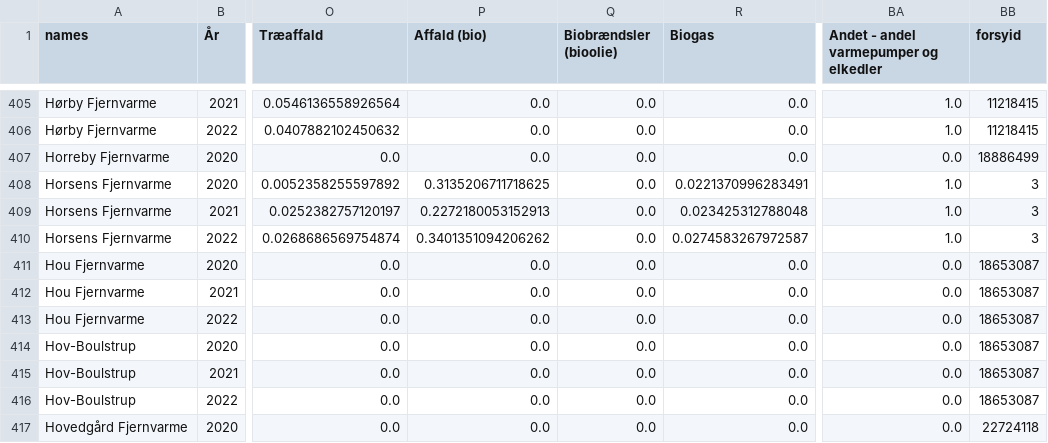
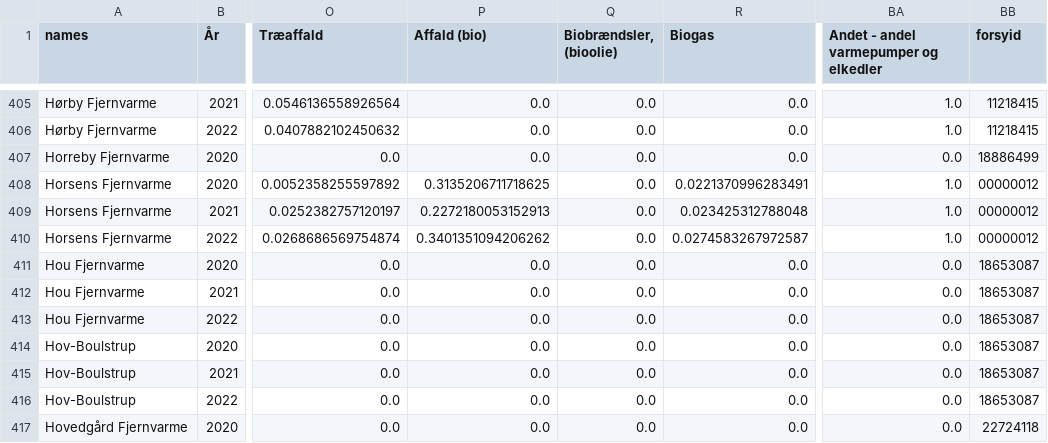
Before and after one commit to NicklasVrede/District-Heating-Dashboard, a CSV file: data/data_om_fv_with_ids.csv, drawn as a sheet; only a part is shown, gaps mark what is left out; ↵ is a line break in a cell; the diff names each change by its address in the sheet, - before the commit and + after, or states it on an @@ line.

```diff
--- a/data/data_om_fv_with_ids.csv
+++ b/data/data_om_fv_with_ids.csv
-Q1: Biobrændsler ↵ (bioolie)
+Q1: Biobrændsler, ↵ (bioolie)
-BB408:BB410 (forsyid): 3
+BB408:BB410 (forsyid): 00000012
```
Also changed, not shown: data/old/addresses_with_coordinates.csv, data/prices/fjernvarmepriser_jan_2019.csv, 64 other files.
